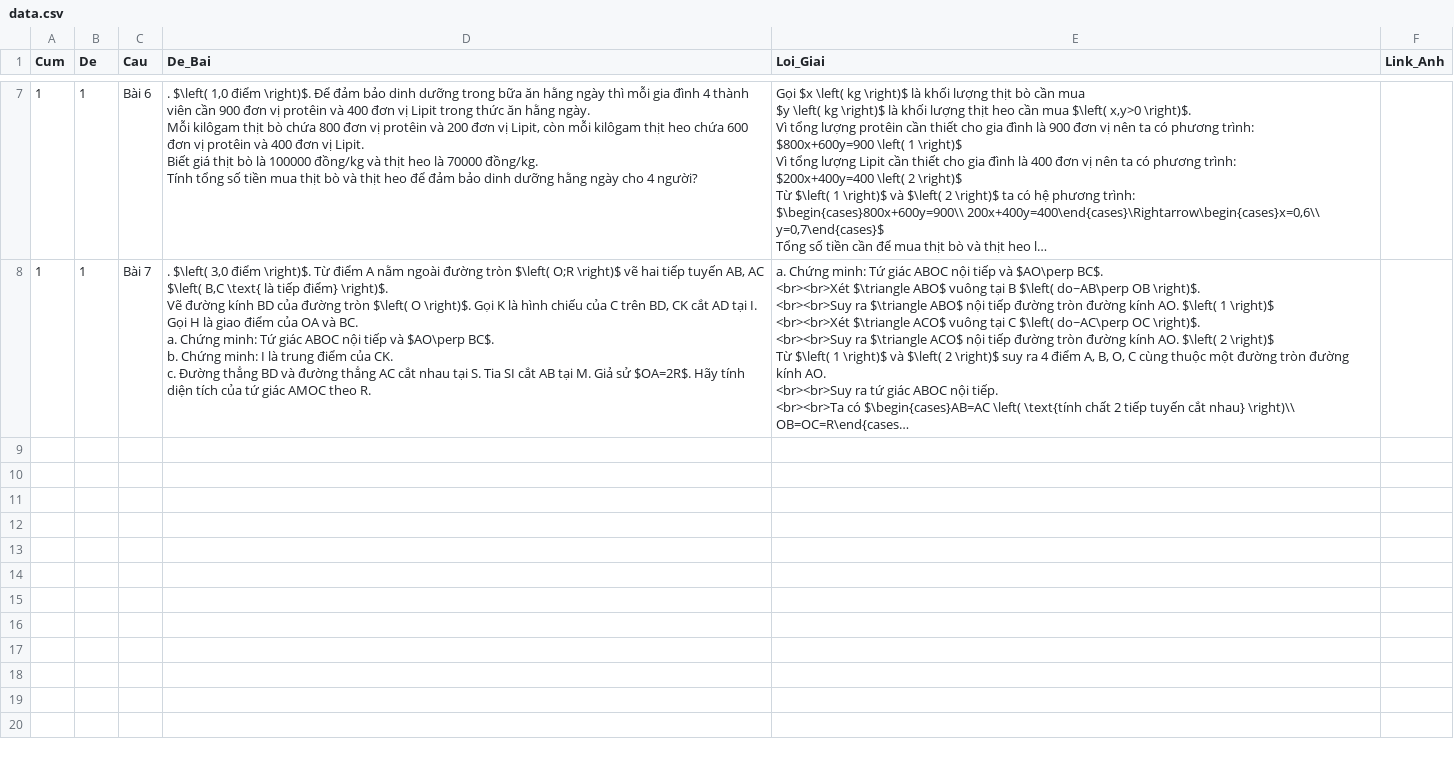
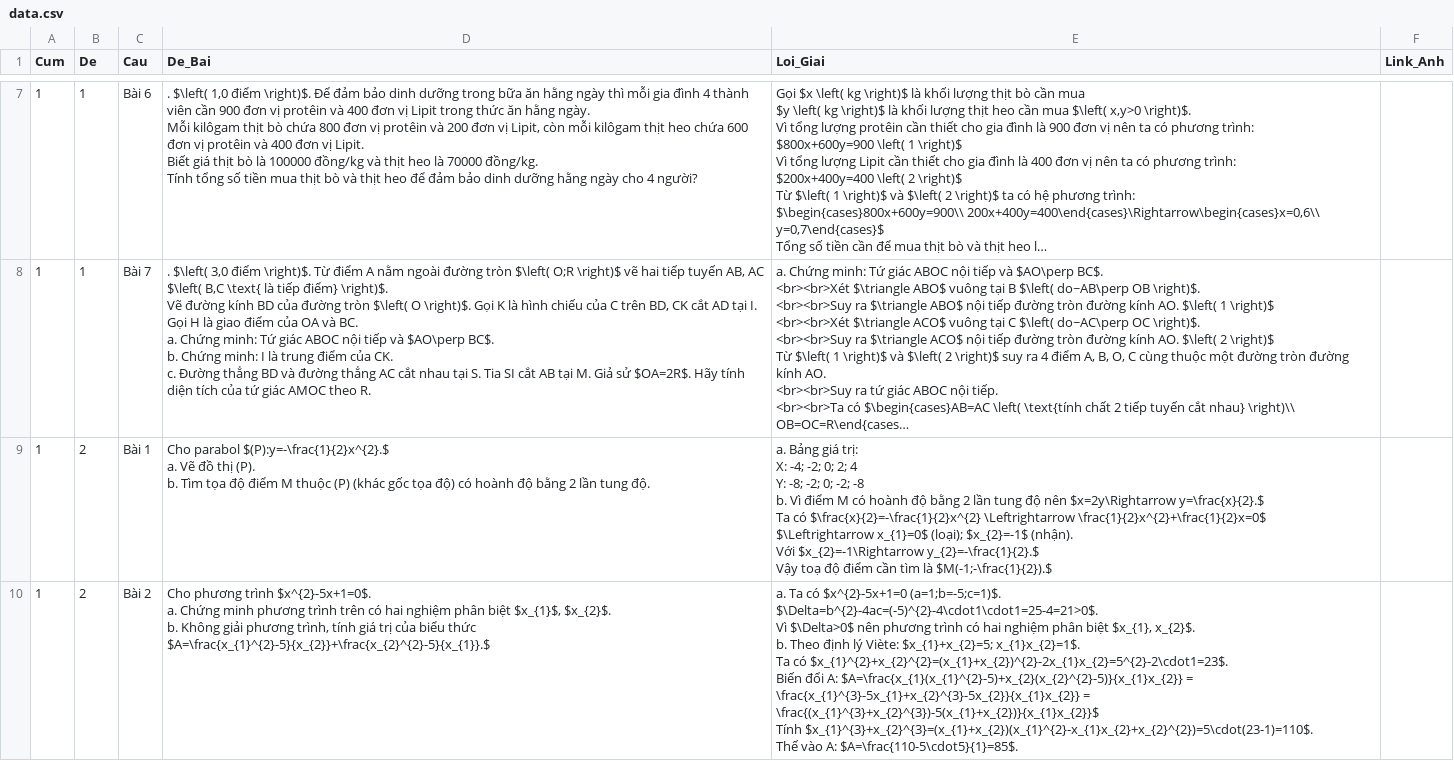
Before and after one commit to nguyenphamduyanh/ts10thayduyanh, a CSV file: data.csv, drawn as a sheet; only a part is shown, gaps mark what is left out; long unchanged cells end in …; ↵ is a line break in a cell; the diff covers the shown part only; the diff names each change by its address in the sheet, - before the commit and + after, or states it on an @@ line.

Commit message:
Add files via upload

```diff
--- a/data.csv
+++ b/data.csv
+row 9: 1 | 2 | Bài 1 | Cho parabol $(P):y=-\frac{1}{2}x^{2}.$ ↵ a. Vẽ đồ thị (P). ↵ b. Tìm tọa độ điểm M thuộc (P) (khác gốc tọa độ) có hoành độ bằng 2 lần tung độ. | a. Bảng giá trị: ↵ X: -4; -2; 0; 2; 4 ↵ Y: -8; -2; 0; -2; -8 ↵ b. Vì điểm M có hoành độ bằng 2 lần tung độ nên $x=2y\Rightarrow y=\frac{x}{2}.$ ↵ Ta có $\frac{x}{2}=-\frac{1}{2}x^{2} \Leftrightarrow \frac{1}{2}x^{2}+\frac{1}{2}x=0$ ↵ $\Leftrightarrow x_{1}=0$ (loại); $x_{2}=-1$ (nhận). ↵ Với $x_{2}=-1\Rightarrow y_{2}=-\frac{1}{2}.$ ↵ Vậy toạ độ điểm cần tìm là $M(-1;-\frac{1}{2}).$
+row 10: 1 | 2 | Bài 2 | Cho phương trình $x^{2}-5x+1=0$. ↵ a. Chứng minh phương trình trên có hai nghiệm phân biệt $x_{1}$, $x_{2}$. ↵ b. Không giải phương trình, tính giá trị của biểu thức $A=\frac{x_{1}^{2}-5}{x_{2}}+\frac{x_{2}^{2}-5}{x_{1}}.$ | a. Ta có $x^{2}-5x+1=0 (a=1;b=-5;c=1)$. ↵ $\Delta=b^{2}-4ac=(-5)^{2}-4\cdot1\cdot1=25-4=21>0$. ↵ Vì $\Delta>0$ nên phương trình có hai nghiệm phân biệt $x_{1}, x_{2}$. ↵ b. Theo định lý Viète: $x_{1}+x_{2}=5; x_{1}x_{2}=1$. ↵ Ta có $x_{1}^{2}+x_{2}^{2}=(x_{1}+x_{2})^{2}-2x_{1}x_{2}=5^{2}-2\cdot1=23$. ↵ Biến đổi A: $A=\frac{x_{1}(x_{1}^{2}-5)+x_{2}(x_{2}^{2}-5)}{x_{1}x_{2}} = \frac{x_{1}^{3}-5x_{1}+x_{2}^{3}-5x_{2}}{x_{1}x_{2}} = \frac{(x_{1}^{3}+x_{2}^{3})-5(x_{1}+x_{2})}{x_{1}x_{2}}$ ↵ Tính $x_{1}^{3}+x_{2}^{3}=(x_{1}+x_{2})(x_{1}^{2}-x_{1}x_{2}+x_{2}^{2})=5\cdot(23-1)=110$. ↵ Thế vào A: $A=\frac{110-5\cdot5}{1}=85$.
```
Also changed, not shown: 5 added rows elsewhere in this file.
